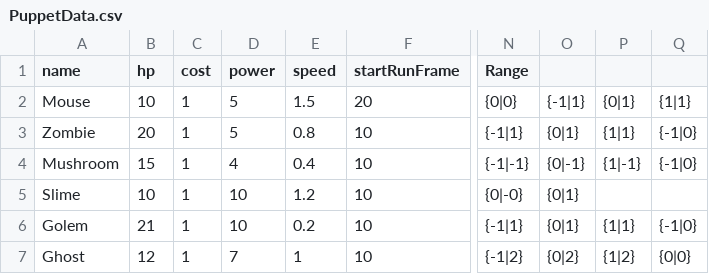
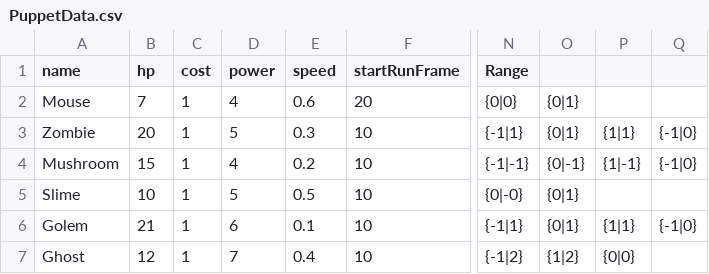
Before and after one commit to hina-og/GK3D-DirectX, a CSV file: Assets/GameData/PuppetData.csv, drawn as a sheet; only a part is shown, gaps mark what is left out; the diff names each change by its address in the sheet, - before the commit and + after, or states it on an @@ line.

```diff
--- a/Assets/GameData/PuppetData.csv
+++ b/Assets/GameData/PuppetData.csv
-B2 (hp): 10
+B2 (hp): 7
-D2 (power): 5
+D2 (power): 4
-E2 (speed): 1.5
+E2 (speed): 0.6
-O2: {-1|1}
+O2: {0|1}
-P2: {0|1}
+P2: (empty)
-Q2: {1|1}
+Q2: (empty)
-E3 (speed): 0.8
+E3 (speed): 0.3
-E4 (speed): 0.4
+E4 (speed): 0.2
-D5 (power): 10
+D5 (power): 5
-E5 (speed): 1.2
+E5 (speed): 0.5
-D6 (power): 10
+D6 (power): 6
-E6 (speed): 0.2
+E6 (speed): 0.1
-E7 (speed): 1
+E7 (speed): 0.4
-O7: {0|2}
+O7: {1|2}
-P7: {1|2}
+P7: {0|0}
-Q7: {0|0}
+Q7: (empty)
```
Also changed, not shown: Assets/Particle/ParticleData.csv, 20 other files.
